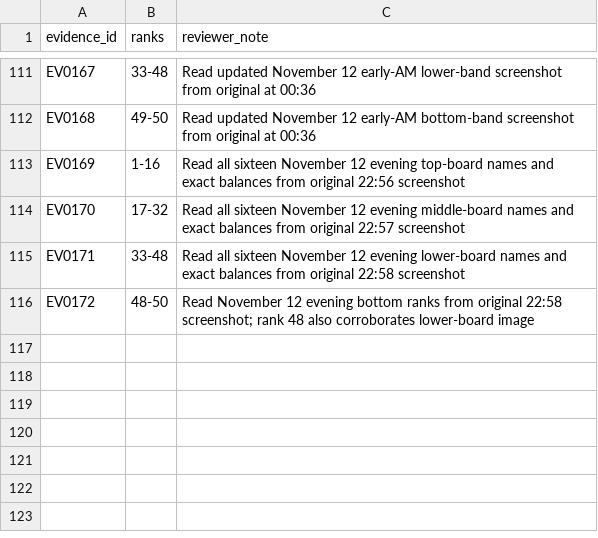
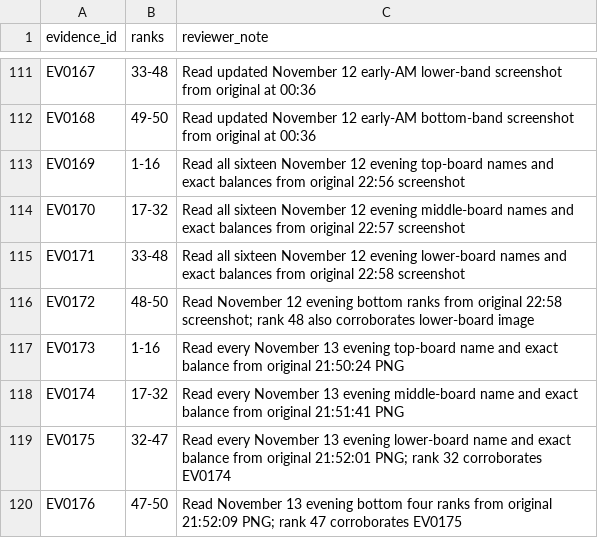
Before and after one commit to nitwi/fisch-money-leaderboard, a CSV file: data/photo_audits.csv, drawn as a sheet; only a part is shown, gaps mark what is left out.

```diff
--- a/data/photo_audits.csv
+++ b/data/photo_audits.csv
@@ -116 +116,5 @@ EV0171,33-48,Read all sixteen November 12 evening lower-board names and exact ba
 EV0172,48-50,Read November 12 evening bottom ranks from original 22:58 screenshot; rank 48 also corroborates lower-board image
+EV0173,1-16,Read every November 13 evening top-board name and exact balance from original 21:50:24 PNG
+EV0174,17-32,Read every November 13 evening middle-board name and exact balance from original 21:51:41 PNG
+EV0175,32-47,Read every November 13 evening lower-board name and exact balance from original 21:52:01 PNG; rank 32 corroborates EV0174
+EV0176,47-50,Read November 13 evening bottom four ranks from original 21:52:09 PNG; rank 47 corroborates EV0175
```
Also changed, not shown: data/photo_corrections.csv, data/photo_verified.csv, 12 other files.
